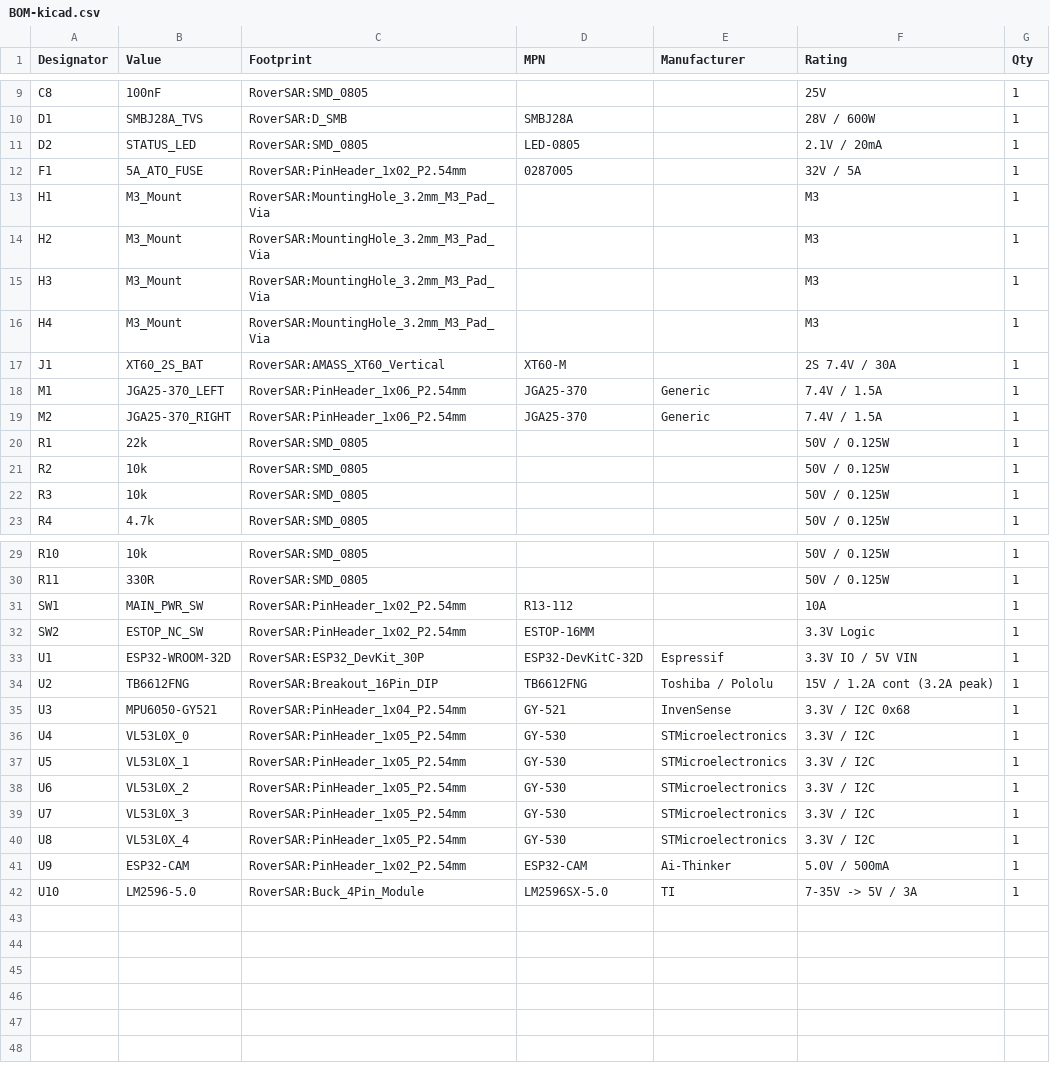
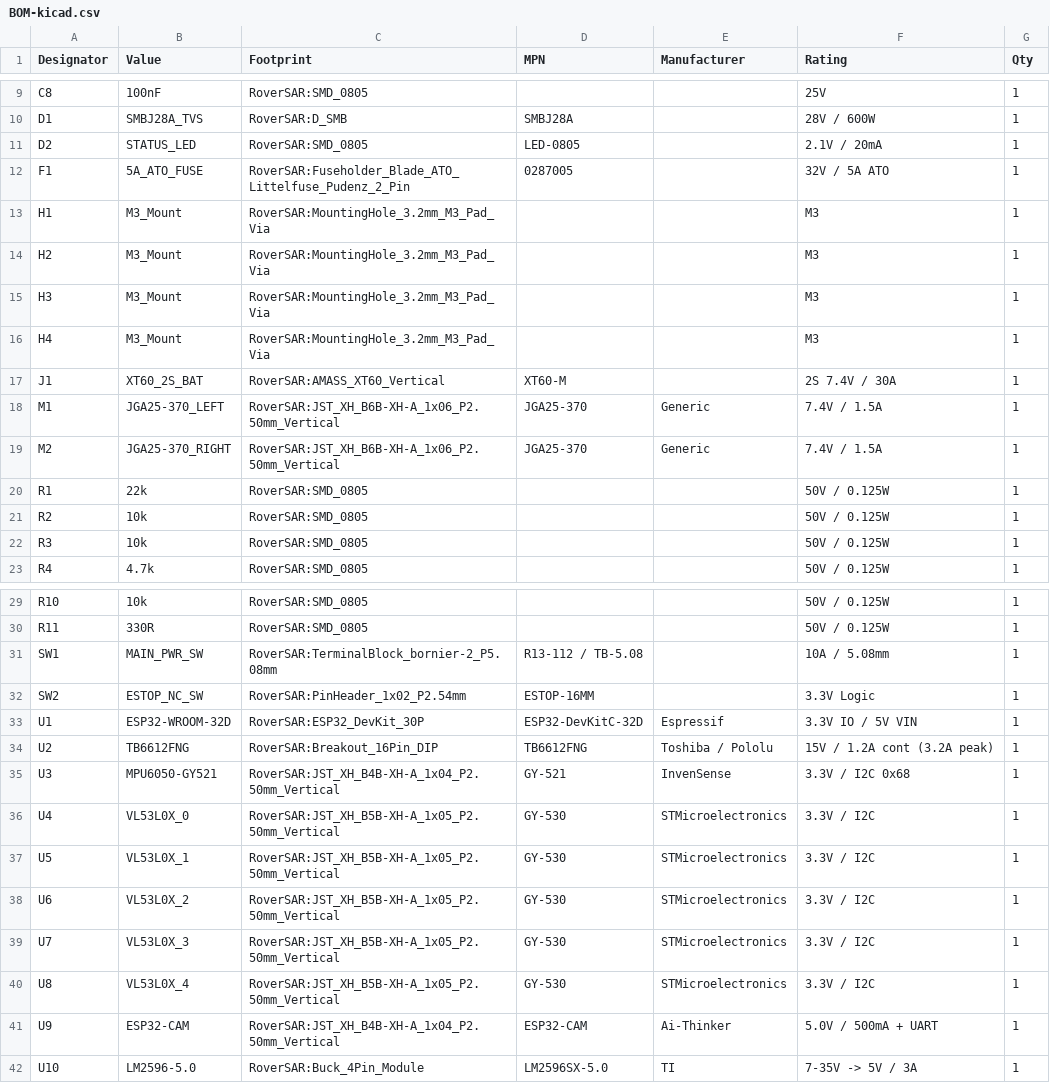
Before and after one commit to jagjyot2/roversar-autonomous-robot, a CSV file: hardware/BOM-kicad.csv, drawn as a sheet; only a part is shown, gaps mark what is left out.

Commit message:
Phase 3: Upgrade F1 ATO blade fuseholder, 5.08mm switch terminal, 4P ESP32-CAM UART header, and wide power buses

```diff
--- a/hardware/BOM-kicad.csv
+++ b/hardware/BOM-kicad.csv
@@ -11,3 +11,3 @@
 "D2","STATUS_LED","RoverSAR:SMD_0805","LED-0805","","2.1V / 20mA","1"
-"F1","5A_ATO_FUSE","RoverSAR:PinHeader_1x02_P2.54mm","0287005","","32V / 5A","1"
+"F1","5A_ATO_FUSE","RoverSAR:Fuseholder_Blade_ATO_Littelfuse_Pudenz_2_Pin","0287005","","32V / 5A ATO","1"
 "H1","M3_Mount","RoverSAR:MountingHole_3.2mm_M3_Pad_Via","","","M3","1"
@@ -17,4 +17,4 @@
 "J1","XT60_2S_BAT","RoverSAR:AMASS_XT60_Vertical","XT60-M","","2S 7.4V / 30A","1"
-"M1","JGA25-370_LEFT","RoverSAR:PinHeader_1x06_P2.54mm","JGA25-370","Generic","7.4V / 1.5A","1"
-"M2","JGA25-370_RIGHT","RoverSAR:PinHeader_1x06_P2.54mm","JGA25-370","Generic","7.4V / 1.5A","1"
+"M1","JGA25-370_LEFT","RoverSAR:JST_XH_B6B-XH-A_1x06_P2.50mm_Vertical","JGA25-370","Generic","7.4V / 1.5A","1"
+"M2","JGA25-370_RIGHT","RoverSAR:JST_XH_B6B-XH-A_1x06_P2.50mm_Vertical","JGA25-370","Generic","7.4V / 1.5A","1"
 "R1","22k","RoverSAR:SMD_0805","","","50V / 0.125W","1"
@@ -30,3 +30,3 @@
 "R11","330R","RoverSAR:SMD_0805","","","50V / 0.125W","1"
-"SW1","MAIN_PWR_SW","RoverSAR:PinHeader_1x02_P2.54mm","R13-112","","10A","1"
+"SW1","MAIN_PWR_SW","RoverSAR:TerminalBlock_bornier-2_P5.08mm","R13-112 / TB-5.08","","10A / 5.08mm","1"
 "SW2","ESTOP_NC_SW","RoverSAR:PinHeader_1x02_P2.54mm","ESTOP-16MM","","3.3V Logic","1"
@@ -34,9 +34,9 @@
 "U2","TB6612FNG","RoverSAR:Breakout_16Pin_DIP","TB6612FNG","Toshiba / Pololu","15V / 1.2A cont (3.2A peak)","1"
-"U3","MPU6050-GY521","RoverSAR:PinHeader_1x04_P2.54mm","GY-521","InvenSense","3.3V / I2C 0x68","1"
-"U4","VL53L0X_0","RoverSAR:PinHeader_1x05_P2.54mm","GY-530","STMicroelectronics","3.3V / I2C","1"
-"U5","VL53L0X_1","RoverSAR:PinHeader_1x05_P2.54mm","GY-530","STMicroelectronics","3.3V / I2C","1"
-"U6","VL53L0X_2","RoverSAR:PinHeader_1x05_P2.54mm","GY-530","STMicroelectronics","3.3V / I2C","1"
-"U7","VL53L0X_3","RoverSAR:PinHeader_1x05_P2.54mm","GY-530","STMicroelectronics","3.3V / I2C","1"
-"U8","VL53L0X_4","RoverSAR:PinHeader_1x05_P2.54mm","GY-530","STMicroelectronics","3.3V / I2C","1"
-"U9","ESP32-CAM","RoverSAR:PinHeader_1x02_P2.54mm","ESP32-CAM","Ai-Thinker","5.0V / 500mA","1"
+"U3","MPU6050-GY521","RoverSAR:JST_XH_B4B-XH-A_1x04_P2.50mm_Vertical","GY-521","InvenSense","3.3V / I2C 0x68","1"
+"U4","VL53L0X_0","RoverSAR:JST_XH_B5B-XH-A_1x05_P2.50mm_Vertical","GY-530","STMicroelectronics","3.3V / I2C","1"
+"U5","VL53L0X_1","RoverSAR:JST_XH_B5B-XH-A_1x05_P2.50mm_Vertical","GY-530","STMicroelectronics","3.3V / I2C","1"
+"U6","VL53L0X_2","RoverSAR:JST_XH_B5B-XH-A_1x05_P2.50mm_Vertical","GY-530","STMicroelectronics","3.3V / I2C","1"
+"U7","VL53L0X_3","RoverSAR:JST_XH_B5B-XH-A_1x05_P2.50mm_Vertical","GY-530","STMicroelectronics","3.3V / I2C","1"
+"U8","VL53L0X_4","RoverSAR:JST_XH_B5B-XH-A_1x05_P2.50mm_Vertical","GY-530","STMicroelectronics","3.3V / I2C","1"
+"U9","ESP32-CAM","RoverSAR:JST_XH_B4B-XH-A_1x04_P2.50mm_Vertical","ESP32-CAM","Ai-Thinker","5.0V / 500mA + UART","1"
 "U10","LM2596-5.0","RoverSAR:Buck_4Pin_Module","LM2596SX-5.0","TI","7-35V -> 5V / 3A","1"
```
Also changed, not shown: 33 other files.
